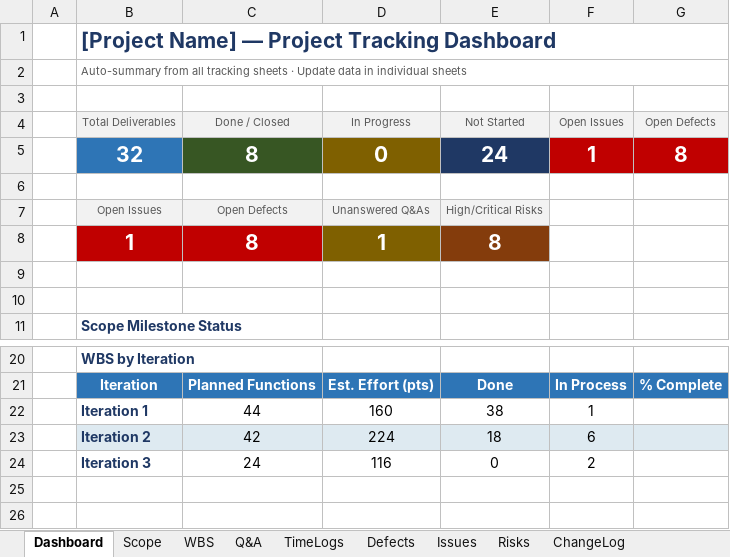
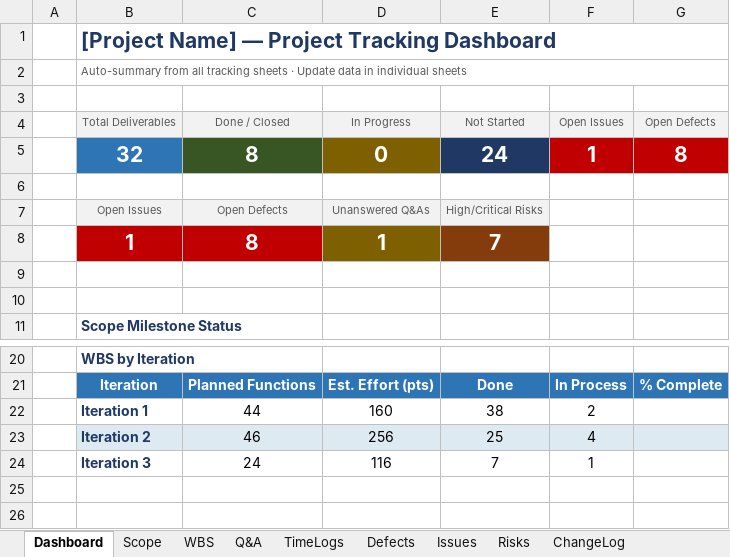
Before and after one commit to arishem51/wes, an Excel workbook: report/Draft Report 2.1_Project_Tracking_Template.xlsx, sheet Dashboard, drawn as a sheet; only a part is shown, gaps mark what is left out; values as stored, in another font and other column widths than the file's, no borders; charts and pictures and conditional formats not drawn; the diff names each change by its address in the sheet, - before the commit and + after, or states it on an @@ line.

```diff
--- a/report/Draft Report 2.1_Project_Tracking_Template.xlsx (sheet Dashboard)
+++ b/report/Draft Report 2.1_Project_Tracking_Template.xlsx (sheet Dashboard)
-E8 (Not Started): 8
+E8 (Not Started): 7
-F22 (Open Issues): 1
+F22 (Open Issues): 2
-C23 (Done / Closed): 42
+C23 (Done / Closed): 46
-D23 (In Progress): 224
+D23 (In Progress): 256
-E23 (Not Started): 18
+E23 (Not Started): 25
-F23 (Open Issues): 6
+F23 (Open Issues): 4
-E24 (Not Started): 0
+E24 (Not Started): 7
-F24 (Open Issues): 2
+F24 (Open Issues): 1
```
Also changed, not shown: sheet WBS, sheet ChangeLog, sheet Defects, sheet Issues, sheet Risks, 1 other file.
